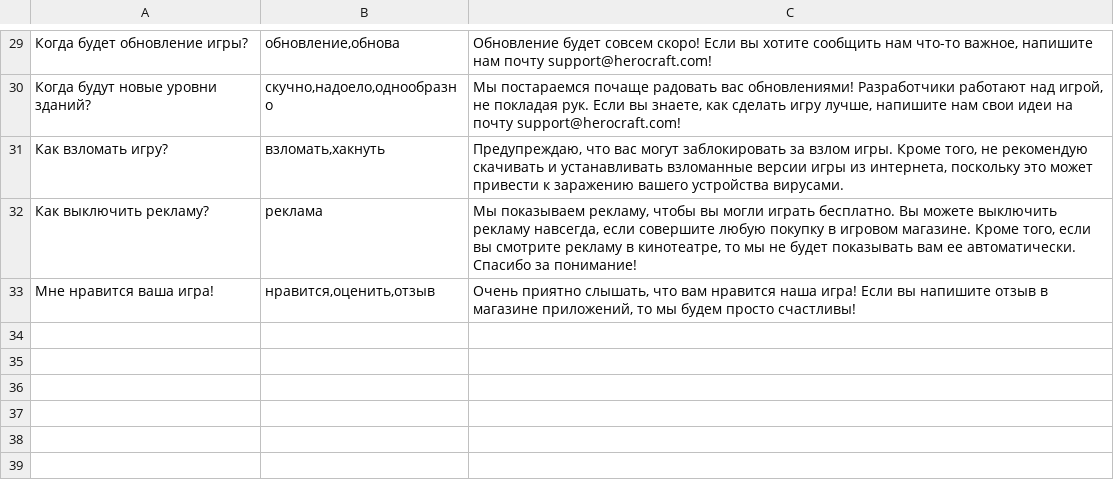
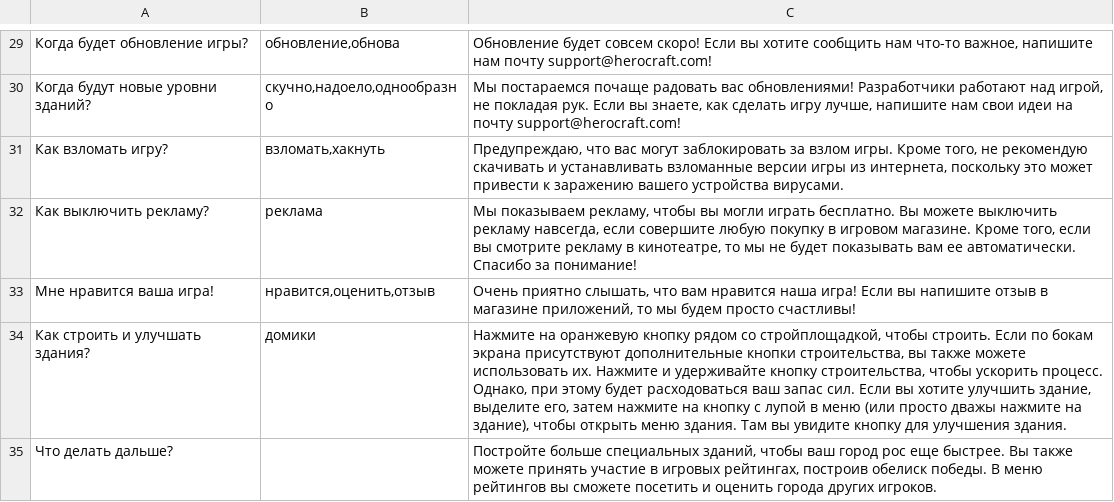
Before and after one commit to hippogamesunity/GameParams, a CSV file: TapTapBuilder/Assistant/Russian.csv, drawn as a sheet; only a part is shown, gaps mark what is left out; the diff names each change by its address in the sheet, - before the commit and + after, or states it on an @@ line.

```diff
--- a/TapTapBuilder/Assistant/Russian.csv
+++ b/TapTapBuilder/Assistant/Russian.csv
+row 34: Как строить и улучшать здания? | домики | Нажмите на оранжевую кнопку рядом со стройплощадкой, чтобы строить. Если по бокам экрана присутствуют дополнительные кнопки строительства, вы также можете использовать их. Нажмите и удерживайте кнопку строительства, чтобы ускорить процесс. Однако, при этому будет расходоваться ваш запас сил. Если вы хотите улучшить здание, выделите его, затем нажмите на кнопку с лупой в меню (или просто дважы нажмите на здание), чтобы открыть меню здания. Там вы увидите кнопку для улучшения здания.
+row 35: Что делать дальше? |  | Постройте больше специальных зданий, чтобы ваш город рос еще быстрее. Вы также можете принять участие в игровых рейтингах, построив обелиск победы. В меню рейтингов вы сможете посетить и оценить города других игроков.
```
Also changed, not shown: TapTapBuilder/Assistant/English.csv.
